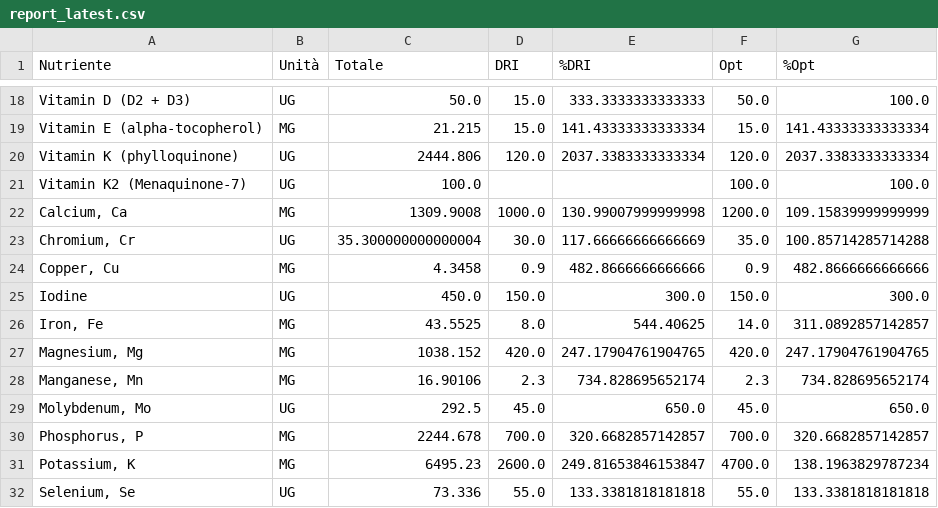
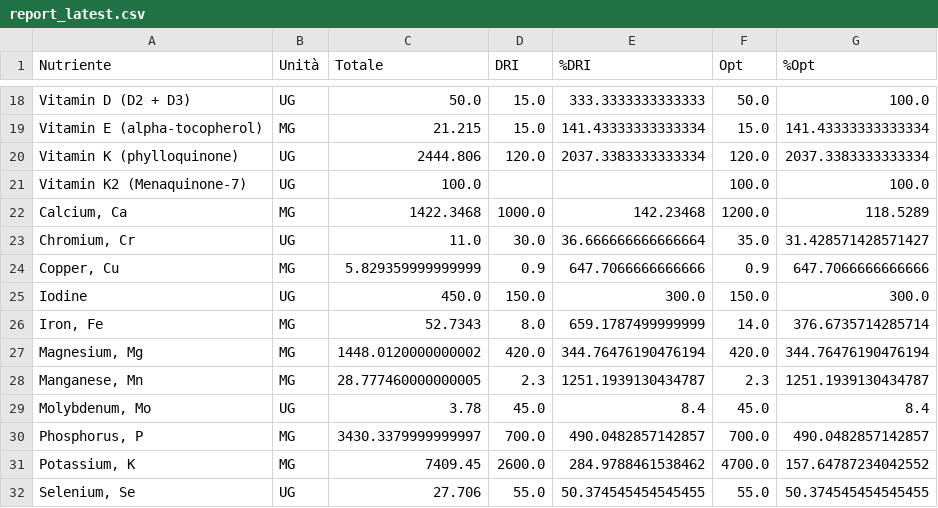
Before and after one commit to adacaccia/VeganBiohackingRoutine, a CSV file: 04-Report/Nutrizione/report_latest.csv, drawn as a sheet; only a part is shown, gaps mark what is left out; the diff covers the shown part only.

```diff
--- a/04-Report/Nutrizione/report_latest.csv
+++ b/04-Report/Nutrizione/report_latest.csv
@@ -21,12 +21,12 @@ Vitamin K (phylloquinone),UG,2444.806,120.0,2037.3383333333334,120.0,2037.338333
 Vitamin K2 (Menaquinone-7),UG,100.0,,,100.0,100.0
-"Calcium, Ca",MG,1309.9008,1000.0,130.99007999999998,1200.0,109.15839999999999
-"Chromium, Cr",UG,35.300000000000004,30.0,117.66666666666669,35.0,100.85714285714288
-"Copper, Cu",MG,4.3458,0.9,482.8666666666666,0.9,482.8666666666666
+"Calcium, Ca",MG,1422.3468,1000.0,142.23468,1200.0,118.5289
+"Chromium, Cr",UG,11.0,30.0,36.666666666666664,35.0,31.428571428571427
+"Copper, Cu",MG,5.829359999999999,0.9,647.7066666666666,0.9,647.7066666666666
 Iodine,UG,450.0,150.0,300.0,150.0,300.0
-"Iron, Fe",MG,43.5525,8.0,544.40625,14.0,311.0892857142857
-"Magnesium, Mg",MG,1038.152,420.0,247.17904761904765,420.0,247.17904761904765
-"Manganese, Mn",MG,16.90106,2.3,734.828695652174,2.3,734.828695652174
-"Molybdenum, Mo",UG,292.5,45.0,650.0,45.0,650.0
-"Phosphorus, P",MG,2244.678,700.0,320.6682857142857,700.0,320.6682857142857
-"Potassium, K",MG,6495.23,2600.0,249.81653846153847,4700.0,138.1963829787234
-"Selenium, Se",UG,73.336,55.0,133.3381818181818,55.0,133.3381818181818
+"Iron, Fe",MG,52.7343,8.0,659.1787499999999,14.0,376.6735714285714
+"Magnesium, Mg",MG,1448.0120000000002,420.0,344.76476190476194,420.0,344.76476190476194
+"Manganese, Mn",MG,28.777460000000005,2.3,1251.1939130434787,2.3,1251.1939130434787
+"Molybdenum, Mo",UG,3.78,45.0,8.4,45.0,8.4
+"Phosphorus, P",MG,3430.3379999999997,700.0,490.0482857142857,700.0,490.0482857142857
+"Potassium, K",MG,7409.45,2600.0,284.9788461538462,4700.0,157.64787234042552
+"Selenium, Se",UG,27.706,55.0,50.374545454545455,55.0,50.374545454545455
```
Also changed, not shown: 50 edited cells elsewhere in this file, 1 other file.
